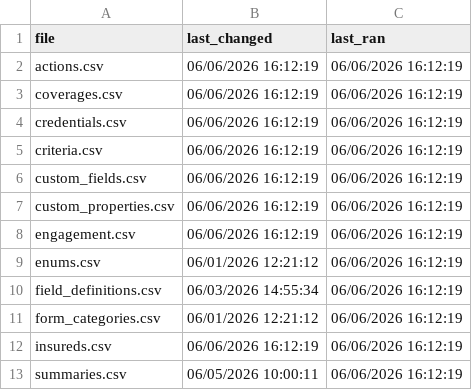
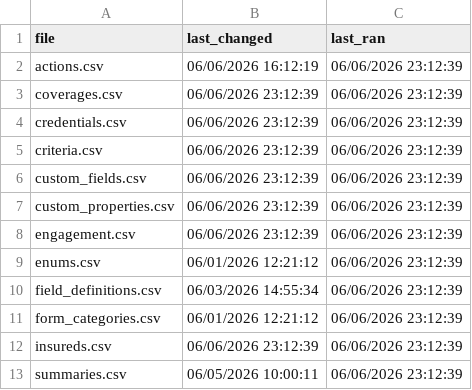
Before and after one commit to PhilipIrving/hubcertsecure, a CSV file: data/evident/sync_metadata.csv, drawn as a sheet.

```diff
--- a/data/evident/sync_metadata.csv
+++ b/data/evident/sync_metadata.csv
@@ -1,13 +1,13 @@
 file,last_changed,last_ran
-actions.csv,06/06/2026 16:12:19,06/06/2026 16:12:19
-coverages.csv,06/06/2026 16:12:19,06/06/2026 16:12:19
-credentials.csv,06/06/2026 16:12:19,06/06/2026 16:12:19
-criteria.csv,06/06/2026 16:12:19,06/06/2026 16:12:19
-custom_fields.csv,06/06/2026 16:12:19,06/06/2026 16:12:19
-custom_properties.csv,06/06/2026 16:12:19,06/06/2026 16:12:19
-engagement.csv,06/06/2026 16:12:19,06/06/2026 16:12:19
-enums.csv,06/01/2026 12:21:12,06/06/2026 16:12:19
-field_definitions.csv,06/03/2026 14:55:34,06/06/2026 16:12:19
-form_categories.csv,06/01/2026 12:21:12,06/06/2026 16:12:19
-insureds.csv,06/06/2026 16:12:19,06/06/2026 16:12:19
-summaries.csv,06/05/2026 10:00:11,06/06/2026 16:12:19
+actions.csv,06/06/2026 16:12:19,06/06/2026 23:12:39
+coverages.csv,06/06/2026 23:12:39,06/06/2026 23:12:39
+credentials.csv,06/06/2026 23:12:39,06/06/2026 23:12:39
+criteria.csv,06/06/2026 23:12:39,06/06/2026 23:12:39
+custom_fields.csv,06/06/2026 23:12:39,06/06/2026 23:12:39
+custom_properties.csv,06/06/2026 23:12:39,06/06/2026 23:12:39
+engagement.csv,06/06/2026 23:12:39,06/06/2026 23:12:39
+enums.csv,06/01/2026 12:21:12,06/06/2026 23:12:39
+field_definitions.csv,06/03/2026 14:55:34,06/06/2026 23:12:39
+form_categories.csv,06/01/2026 12:21:12,06/06/2026 23:12:39
+insureds.csv,06/06/2026 23:12:39,06/06/2026 23:12:39
+summaries.csv,06/05/2026 10:00:11,06/06/2026 23:12:39
```
Also changed, not shown: 27 other files.
